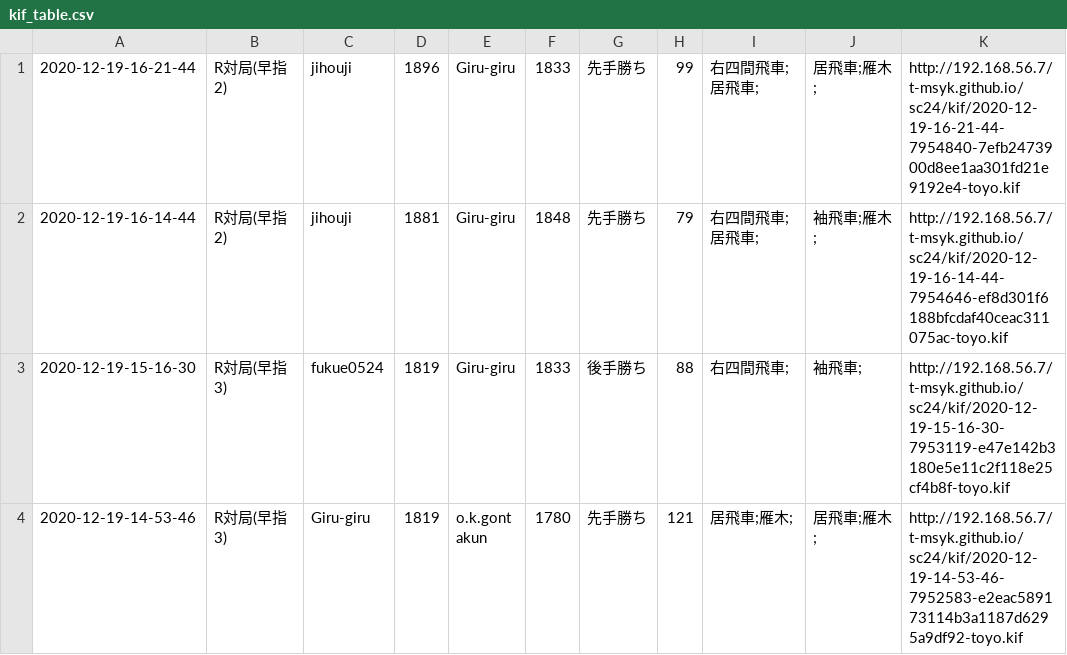
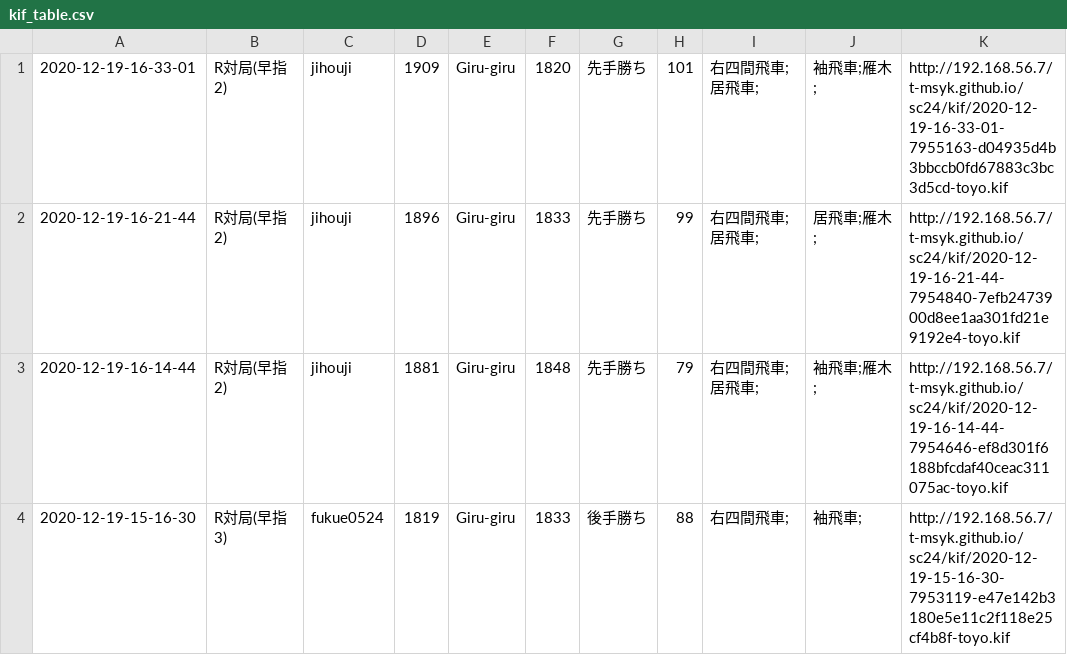
Before and after one commit to t-msyk/t-msyk.github.io, a CSV file: sc24/kif_table.csv, drawn as a sheet; only a part is shown; the shorter side is filled out with more unchanged rows; the diff names each change by its address in the sheet, - before the commit and + after, or states it on an @@ line.

Commit message:
Add data

```diff
--- a/sc24/kif_table.csv
+++ b/sc24/kif_table.csv
+row 1: 2020-12-19-16-33-01 | R対局(早指2) | jihouji | 1909 | Giru-giru | 1820 | 先手勝ち | 101 | 右四間飛車;居飛車; | 袖飛車;雁木; | http://192.168.56.7/t-msyk.github.io/sc24/kif/2020-12-19-16-33-01-7955163-d04935d4b3bbccb0fd67883c3bc3d5cd-toyo.kif
```
Also changed, not shown: 2 other files.
